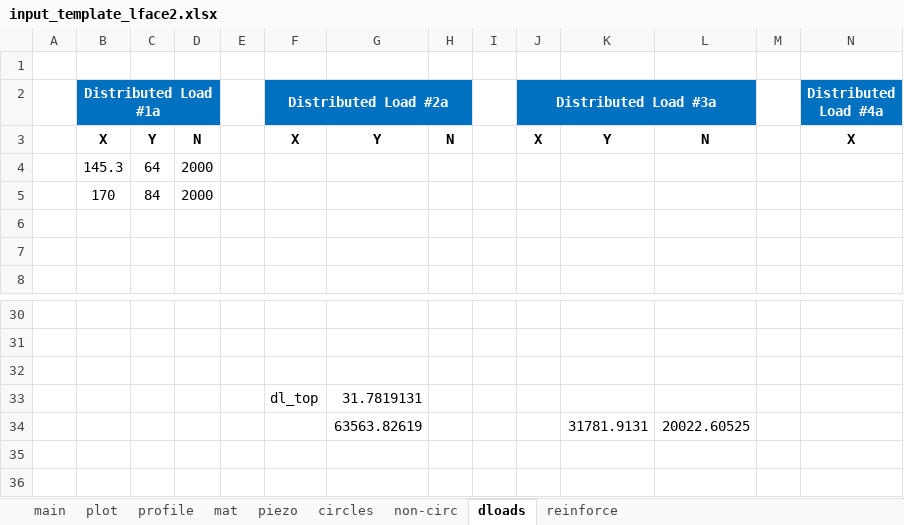
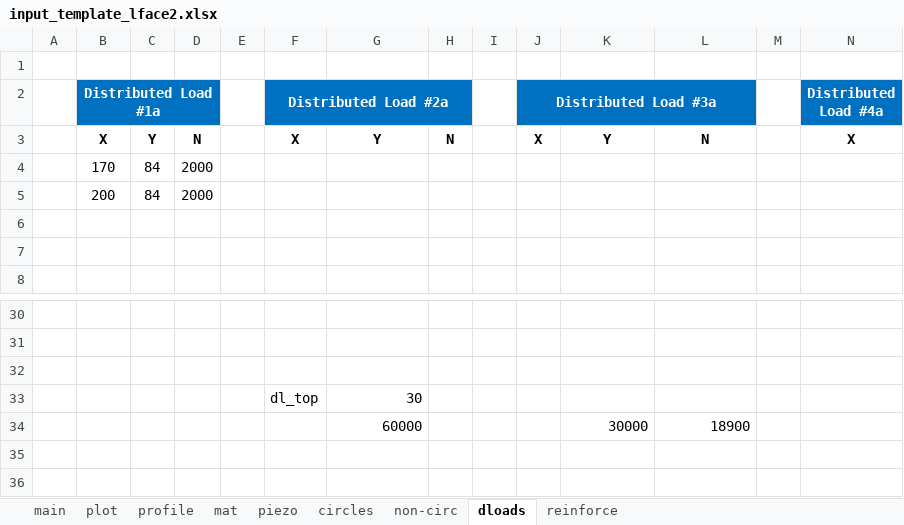
Before and after one commit to njones61/xslope, an Excel workbook: docs/input_template_lface2.xlsx, sheet dloads, drawn as a sheet; only a part is shown, gaps mark what is left out; values as stored, in another font and other column widths than the file's, no borders; removed rows and columns are numbered as before the commit, all else as after; rows hold the shown columns only; the diff names each change by its address in the sheet, - before the commit and + after, or states it on an @@ line.

```diff
--- a/docs/input_template_lface2.xlsx (sheet dloads)
+++ b/docs/input_template_lface2.xlsx (sheet dloads)
-row 4:  | 145.3 | 64 | 2000
+row 5:  | 200 | 84 | 2000
-G33: 31.7819131
+G33: 30
-row 34:  |  |  |  |  |  | 63563.82619 |  |  |  | 31781.9131 | 20022.60525
+row 34:  |  |  |  |  |  | 60000 |  |  |  | 30000 | 18900
```
Also changed, not shown: charts or pictures, slices.xlsx, 3 other files.
